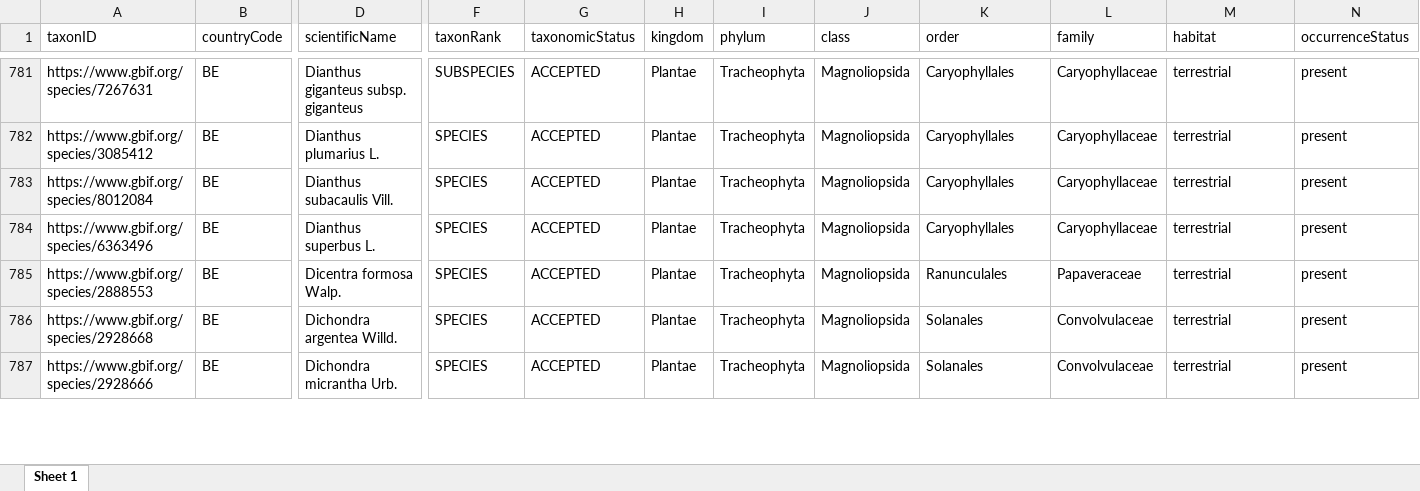
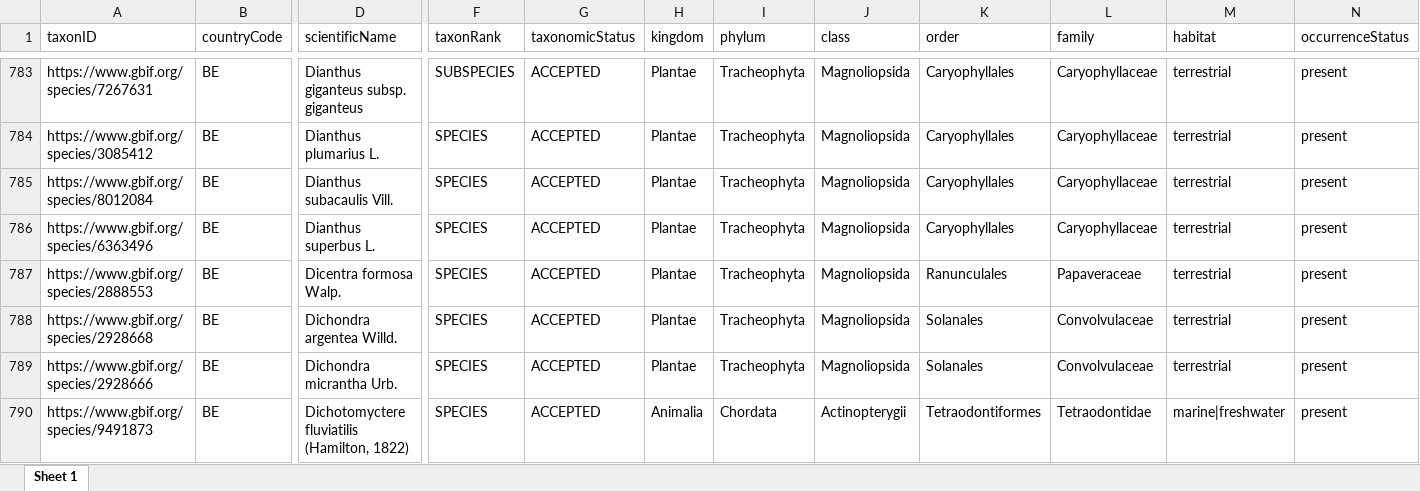
Before and after one commit to trias-project/unified-checklist, an Excel workbook: data/processed/Belgium_GBIF_GRIIS.xlsx, sheet Sheet 1, drawn as a sheet; only a part is shown, gaps mark what is left out; values as stored, in another font and other column widths than the file's, no borders; rows hold the shown columns only; the diff covers the shown part only; the diff names each change by its address in the sheet, - before the commit and + after, or states it on an @@ line.

Commit message:
Accept 12 animal species in verification => 12 new taxa
By @timadriaens:

1. Atyaephyra desmaresti
2. Bellamya chinensis
3. Cernuella neglecta + Cernuella neglecta (Draparnaud, 1805)
4. Cochlicella barbara + Cochlicella barbara (Linnaeus, 1758)
5. Crassostrea gigas + Crassostrea gigas (Thunberg 1793)
6. Eobania vermiculata (O.F.Müller, 1774)
7. Ferrissia fragilis
8. Lehmannia valentiana + Lehmannia valentiana (Férussac, 1822)
9. Macrosaccus robiniella (Clemens, 1859)
10. Otiorhynchus dieckmanni Magnano, 1979
11. Tachycines asynamorus Adelung, 1902
12. Tetraodon fluviatilis F. Hamilton, 1822

```diff
--- a/data/processed/Belgium_GBIF_GRIIS.xlsx (sheet Sheet 1)
+++ b/data/processed/Belgium_GBIF_GRIIS.xlsx (sheet Sheet 1)
+row 790: https://www.gbif.org/species/9491873 | BE | Dichotomyctere fluviatilis (Hamilton, 1822) | SPECIES | ACCEPTED | Animalia | Chordata | Actinopterygii | Tetraodontiformes | Tetraodontidae | marine|freshwater | present
```
Also changed, not shown: 11 added rows elsewhere in this sheet, 15 other files.
